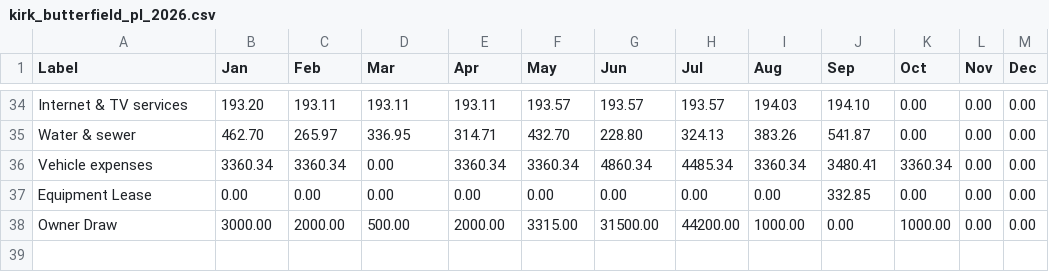
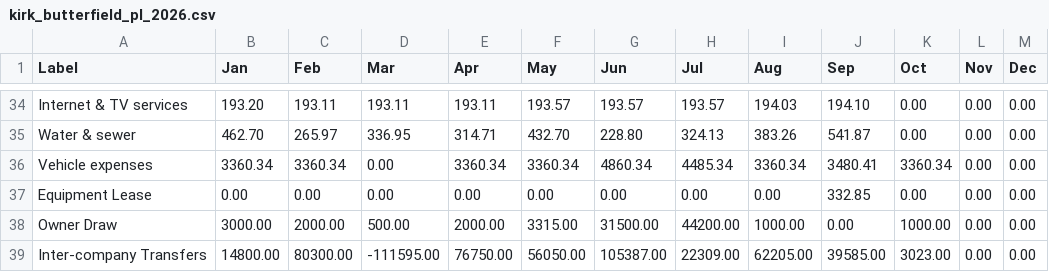
Before and after one commit to royrlingam-Konfide/Konfide-website, a CSV file: kirk_butterfield_pl_2026.csv, drawn as a sheet; only a part is shown, gaps mark what is left out; the diff names each change by its address in the sheet, - before the commit and + after, or states it on an @@ line.

Commit message:
Kirk and Butterfield: add Inter-company Transfers as a memo line, excluded from Net Income

```diff
--- a/kirk_butterfield_pl_2026.csv
+++ b/kirk_butterfield_pl_2026.csv
+row 39: Inter-company Transfers | 14800.00 | 80300.00 | -111595.00 | 76750.00 | 56050.00 | 105387.00 | 22309.00 | 62205.00 | 39585.00 | 3023.00 | 0.00 | 0.00
```
Also changed, not shown: 2 other files.
